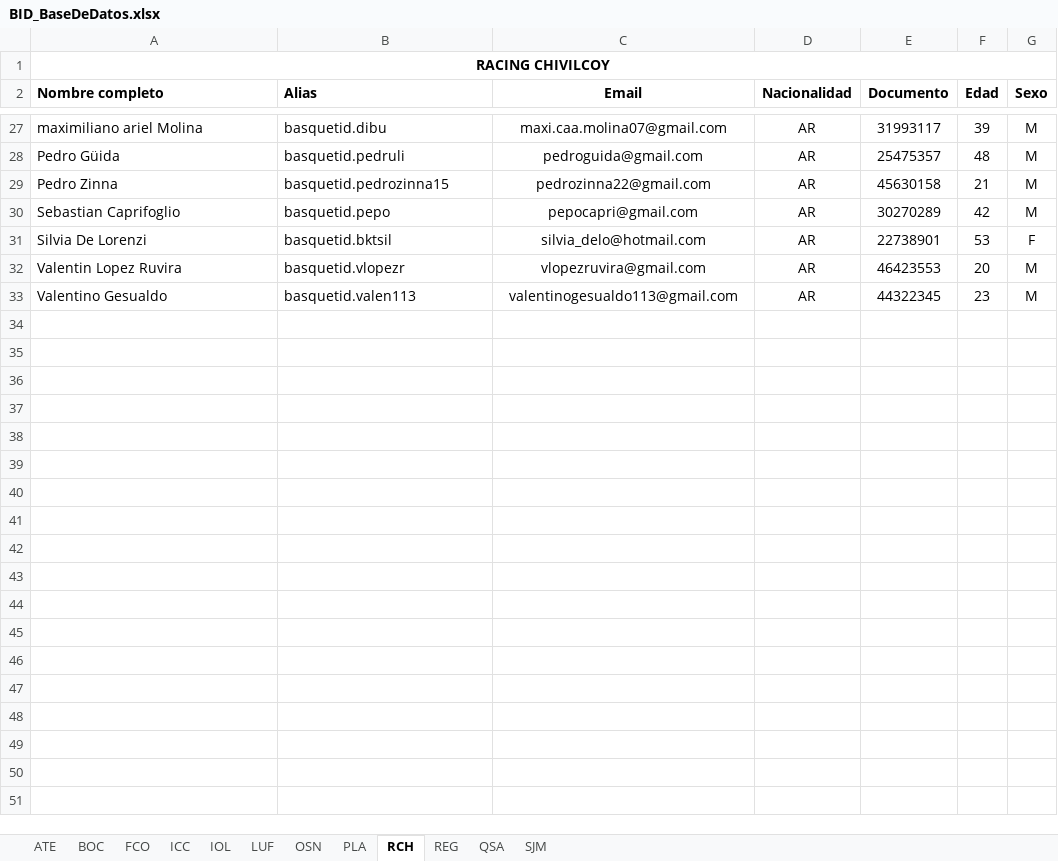
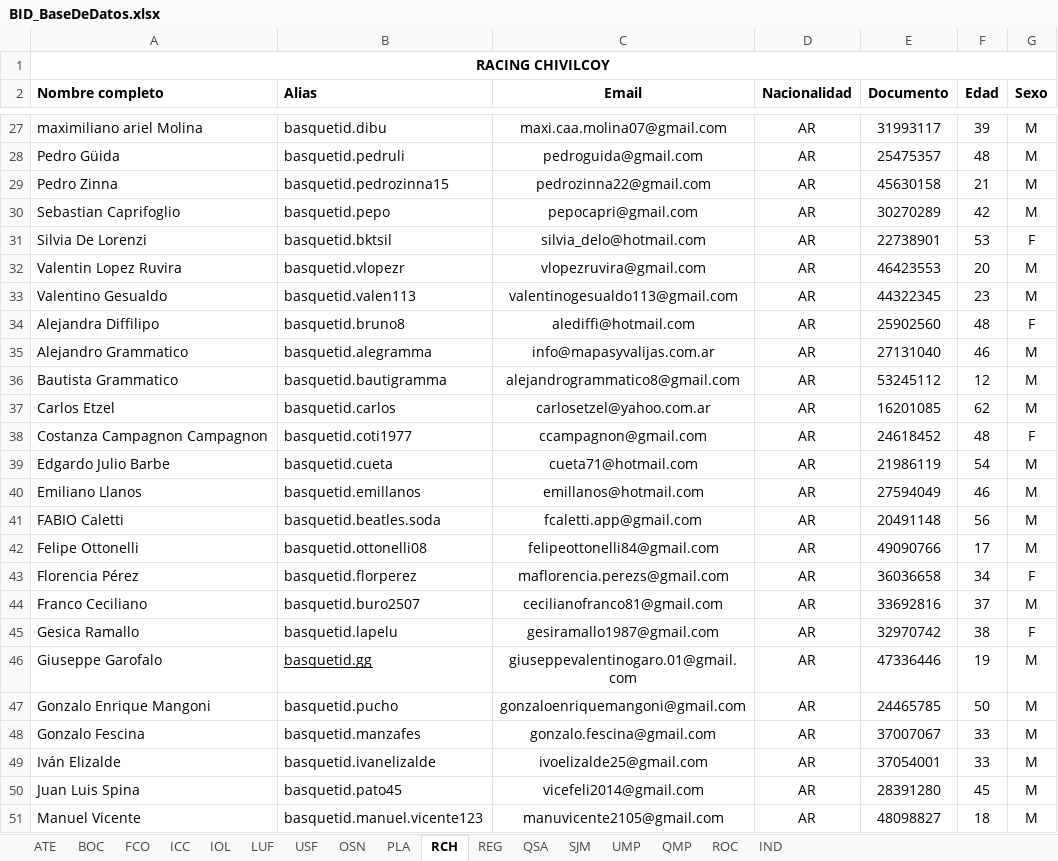
Before and after one commit to cab-desarrollo/basquet_id_fans, an Excel workbook: BID_BaseDeDatos.xlsx, sheet RCH, drawn as a sheet; only a part is shown, gaps mark what is left out; values as stored, in another font and other column widths than the file's, no borders; charts and pictures not drawn; the diff covers the shown part only; the diff names each change by its address in the sheet, - before the commit and + after, or states it on an @@ line.

```diff
--- a/BID_BaseDeDatos.xlsx (sheet RCH)
+++ b/BID_BaseDeDatos.xlsx (sheet RCH)
+sheet tab: USF
+sheet tab: UMP
+sheet tab: QMP
+sheet tab: ROC
+sheet tab: IND
+row 34: Alejandra Diffilipo | basquetid.bruno8 | alediffi@hotmail.com | AR | 25902560 | 48 | F
+row 35: Alejandro Grammatico | basquetid.alegramma | info@mapasyvalijas.com.ar | AR | 27131040 | 46 | M
+row 36: Bautista Grammatico | basquetid.bautigramma | alejandrogrammatico8@gmail.com | AR | 53245112 | 12 | M
+row 37: Carlos Etzel | basquetid.carlos | carlosetzel@yahoo.com.ar | AR | 16201085 | 62 | M
+row 38: Costanza Campagnon Campagnon | basquetid.coti1977 | ccampagnon@gmail.com | AR | 24618452 | 48 | F
+row 39: Edgardo Julio Barbe | basquetid.cueta | cueta71@hotmail.com | AR | 21986119 | 54 | M
+row 40: Emiliano Llanos | basquetid.emillanos | emillanos@hotmail.com | AR | 27594049 | 46 | M
+row 41: FABIO Caletti | basquetid.beatles.soda | fcaletti.app@gmail.com | AR | 20491148 | 56 | M
+row 42: Felipe Ottonelli | basquetid.ottonelli08 | felipeottonelli84@gmail.com | AR | 49090766 | 17 | M
+row 43: Florencia Pérez | basquetid.florperez | maflorencia.perezs@gmail.com | AR | 36036658 | 34 | F
+row 44: Franco Ceciliano | basquetid.buro2507 | cecilianofranco81@gmail.com | AR | 33692816 | 37 | M
+row 45: Gesica Ramallo | basquetid.lapelu | gesiramallo1987@gmail.com | AR | 32970742 | 38 | F
+row 46: Giuseppe Garofalo | basquetid.gg | giuseppevalentinogaro.01@gmail.com | AR | 47336446 | 19 | M
+row 47: Gonzalo Enrique Mangoni | basquetid.pucho | gonzaloenriquemangoni@gmail.com | AR | 24465785 | 50 | M
+row 48: Gonzalo Fescina | basquetid.manzafes | gonzalo.fescina@gmail.com | AR | 37007067 | 33 | M
+row 49: Iván Elizalde | basquetid.ivanelizalde | ivoelizalde25@gmail.com | AR | 37054001 | 33 | M
+row 50: Juan Luis Spina | basquetid.pato45 | vicefeli2014@gmail.com | AR | 28391280 | 45 | M
+row 51: Manuel Vicente | basquetid.manuel.vicente123 | manuvicente2105@gmail.com | AR | 48098827 | 18 | M
```
Also changed, not shown: 15 added rows elsewhere in this sheet, sheet LUF, sheet ATE, sheet FCO, sheet OSN, sheet BOC, sheet SJM, 1 more sheet, charts or pictures.
